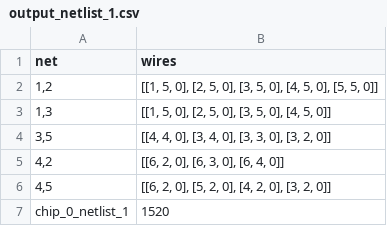
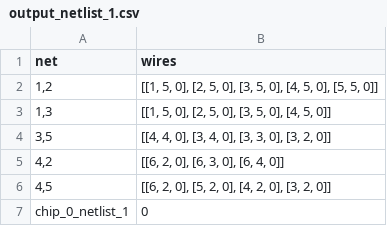
Before and after one commit to martijnreus/CircuitCrunchers, a CSV file: Code/output_netlist_1.csv, drawn as a sheet.

Commit message:
changed wire variable into wireparts

```diff
--- a/Code/output_netlist_1.csv
+++ b/Code/output_netlist_1.csv
@@ -6,2 +6,2 @@ net,wires
 "4,5","[[6, 2, 0], [5, 2, 0], [4, 2, 0], [3, 2, 0]]"
-chip_0_netlist_1,1520
+chip_0_netlist_1,0
```
Also changed, not shown: 5 other files.
